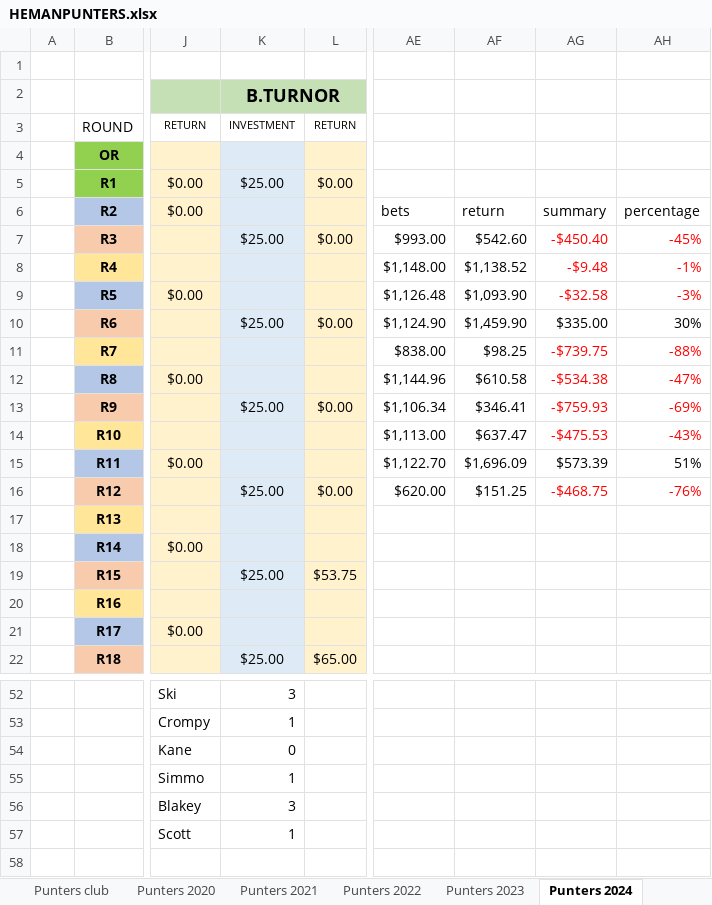
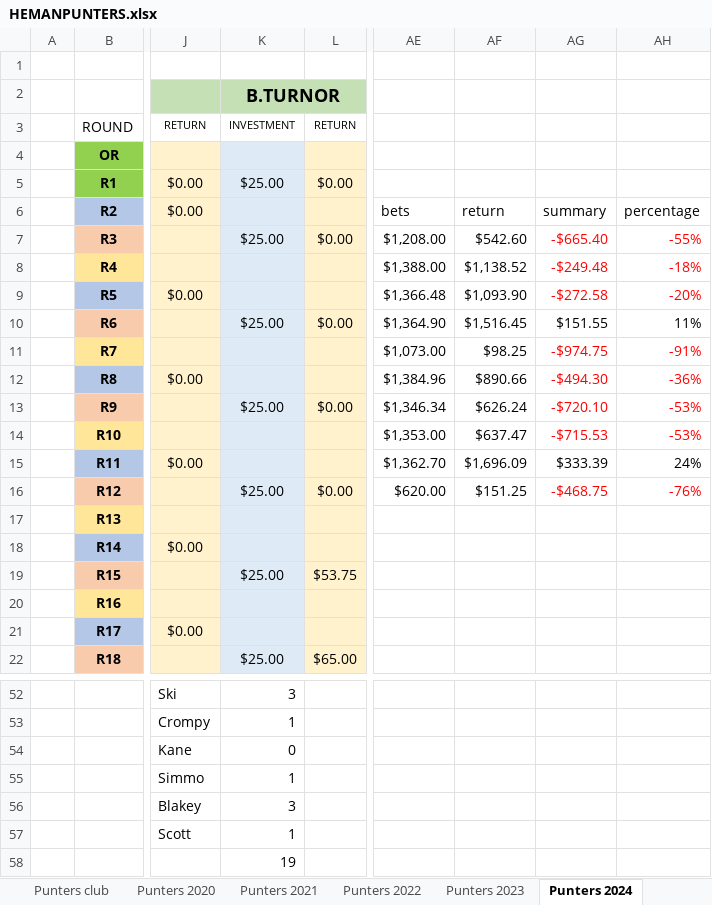
Before and after one commit to BrentonTurnor/seeMore, an Excel workbook: public/Data/HEMANPUNTERS.xlsx, sheet Punters 2024, drawn as a sheet; only a part is shown, gaps mark what is left out; values as stored, in another font and other column widths than the file's, no borders; the diff names each change by its address in the sheet, - before the commit and + after, or states it on an @@ line.

```diff
--- a/public/Data/HEMANPUNTERS.xlsx (sheet Punters 2024)
+++ b/public/Data/HEMANPUNTERS.xlsx (sheet Punters 2024)
-AE7: $993.00
+AE7: $1,208.00
-AG7: -$450.40
+AG7: -$665.40
-AH7: -45%
+AH7: -55%
-AE8: $1,148.00
+AE8: $1,388.00
-AG8: -$9.48
+AG8: -$249.48
-AH8: -1%
+AH8: -18%
-AE9: $1,126.48
+AE9: $1,366.48
-AG9: -$32.58
+AG9: -$272.58
-AH9: -3%
+AH9: -20%
-AE10: $1,124.90
+AE10: $1,364.90
-AF10: $1,459.90
+AF10: $1,516.45
-AG10: $335.00
+AG10: $151.55
-AH10: 30%
+AH10: 11%
-AE11: $838.00
+AE11: $1,073.00
-AG11: -$739.75
+AG11: -$974.75
-AH11: -88%
+AH11: -91%
-AE12: $1,144.96
+AE12: $1,384.96
-AF12: $610.58
+AF12: $890.66
-AG12: -$534.38
+AG12: -$494.30
-AH12: -47%
+AH12: -36%
-AE13: $1,106.34
+AE13: $1,346.34
-AF13: $346.41
+AF13: $626.24
-AG13: -$759.93
+AG13: -$720.10
-AH13: -69%
+AH13: -53%
-AE14: $1,113.00
+AE14: $1,353.00
-AG14: -$475.53
+AG14: -$715.53
-AH14: -43%
+AH14: -53%
-AE15: $1,122.70
+AE15: $1,362.70
-AG15: $573.39
+AG15: $333.39
-AH15: 51%
+AH15: 24%
-K58 (B.TURNOR): (empty)
+K58 (B.TURNOR): 19
```
Also changed, not shown: other sheet tabs, formulas that keep their value, 7 other files.
